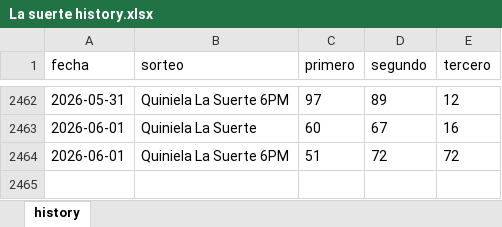
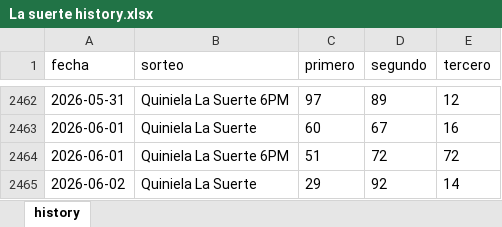
Before and after one commit to carbosota1/CLAUDE-LOTMIX, an Excel workbook: data/histories/La suerte history.xlsx, sheet history, drawn as a sheet; only a part is shown, gaps mark what is left out; values as stored, in another font and other column widths than the file's, no borders; the diff names each change by its address in the sheet, - before the commit and + after, or states it on an @@ line.

```diff
--- a/data/histories/La suerte history.xlsx (sheet history)
+++ b/data/histories/La suerte history.xlsx (sheet history)
+row 2465: 2026-06-02 | Quiniela La Suerte | 29 | 92 | 14
```
Also changed, not shown: 5 other files.
